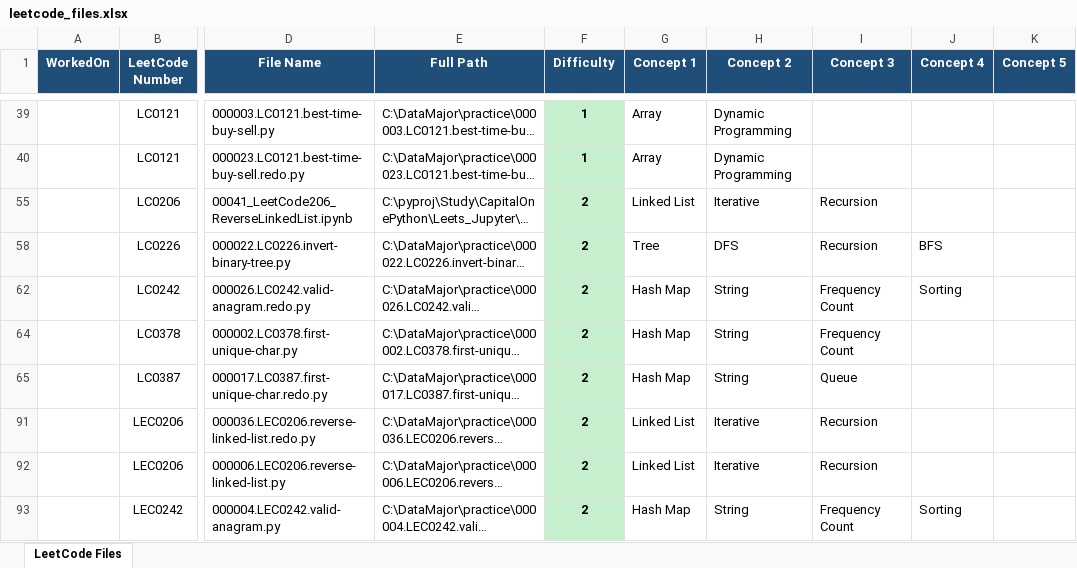
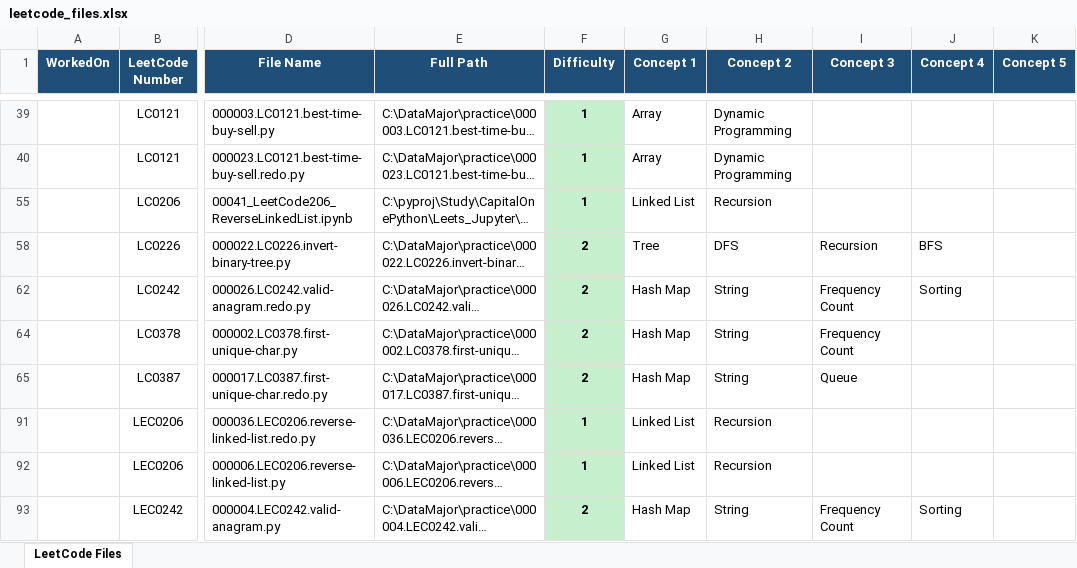
Before and after one commit to seanlgirgis/DataMajor, an Excel workbook: practice/leetcode_files.xlsx, sheet LeetCode Files, drawn as a sheet; only a part is shown, gaps mark what is left out; long unchanged cells end in …; values as stored, in another font and other column widths than the file's, no borders; the diff names each change by its address in the sheet, - before the commit and + after, or states it on an @@ line.

```diff
--- a/practice/leetcode_files.xlsx (sheet LeetCode Files)
+++ b/practice/leetcode_files.xlsx (sheet LeetCode Files)
-F55 (Difficulty): 2
+F55 (Difficulty): 1
-H55 (Concept 2): Iterative
+H55 (Concept 2): Recursion
-I55 (Concept 3): Recursion
+I55 (Concept 3): (empty)
-F91:F92 (Difficulty): 2
+F91:F92 (Difficulty): 1
-H91:H92 (Concept 2): Iterative
+H91:H92 (Concept 2): Recursion
-I91:I92 (Concept 3): Recursion
+I91:I92 (Concept 3): (empty)
```
Also changed, not shown: 2 other files.
